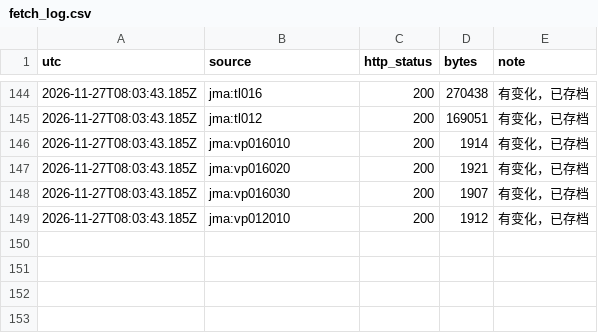
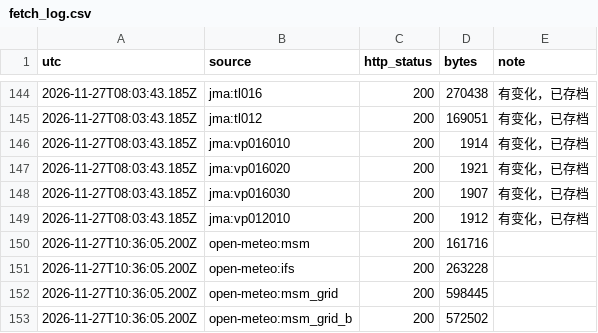
Before and after one commit to SHIELD-CAP/hokkaido-winter-route, a CSV file: data/fetch_log.csv, drawn as a sheet; only a part is shown, gaps mark what is left out.

```diff
--- a/data/fetch_log.csv
+++ b/data/fetch_log.csv
@@ -149 +149,5 @@ utc,source,http_status,bytes,note
 2026-11-27T08:03:43.185Z,jma:vp012010,200,1912,有变化，已存档
+2026-11-27T10:36:05.200Z,open-meteo:msm,200,161716,
+2026-11-27T10:36:05.200Z,open-meteo:ifs,200,263228,
+2026-11-27T10:36:05.200Z,open-meteo:msm_grid,200,598445,
+2026-11-27T10:36:05.200Z,open-meteo:msm_grid_b,200,572502,
```
Also changed, not shown: 6 other files.
